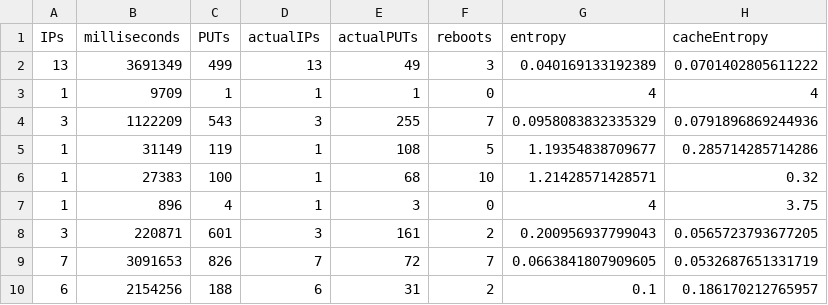
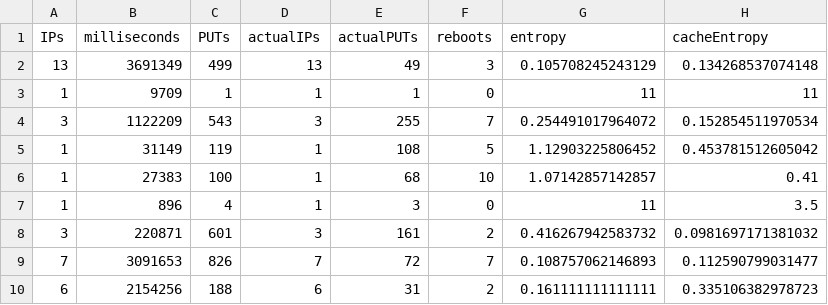
Before and after one commit to JJ/splash-volunteer, a CSV file: data/2016/post-PPSN/nodio-2016-3-18-0_by_exp.csv, drawn as a sheet.

Commit message:
Fixed error computing entropy -- length dependent

```diff
--- a/data/2016/post-PPSN/nodio-2016-3-18-0_by_exp.csv
+++ b/data/2016/post-PPSN/nodio-2016-3-18-0_by_exp.csv
@@ -1,10 +1,10 @@
 IPs,milliseconds,PUTs,actualIPs,actualPUTs,reboots,entropy,cacheEntropy
-13,3691349,499,13,49,3,0.040169133192389,0.0701402805611222
-1,9709,1,1,1,0,4,4
-3,1122209,543,3,255,7,0.0958083832335329,0.0791896869244936
-1,31149,119,1,108,5,1.19354838709677,0.285714285714286
-1,27383,100,1,68,10,1.21428571428571,0.32
-1,896,4,1,3,0,4,3.75
-3,220871,601,3,161,2,0.200956937799043,0.0565723793677205
-7,3091653,826,7,72,7,0.0663841807909605,0.0532687651331719
-6,2154256,188,6,31,2,0.1,0.186170212765957
+13,3691349,499,13,49,3,0.105708245243129,0.134268537074148
+1,9709,1,1,1,0,11,11
+3,1122209,543,3,255,7,0.254491017964072,0.152854511970534
+1,31149,119,1,108,5,1.12903225806452,0.453781512605042
+1,27383,100,1,68,10,1.07142857142857,0.41
+1,896,4,1,3,0,11,3.5
+3,220871,601,3,161,2,0.416267942583732,0.0981697171381032
+7,3091653,826,7,72,7,0.108757062146893,0.112590799031477
+6,2154256,188,6,31,2,0.161111111111111,0.335106382978723
```
Also changed, not shown: 1 other file.
